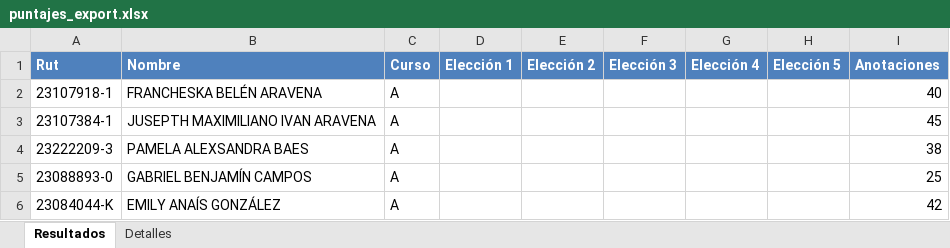
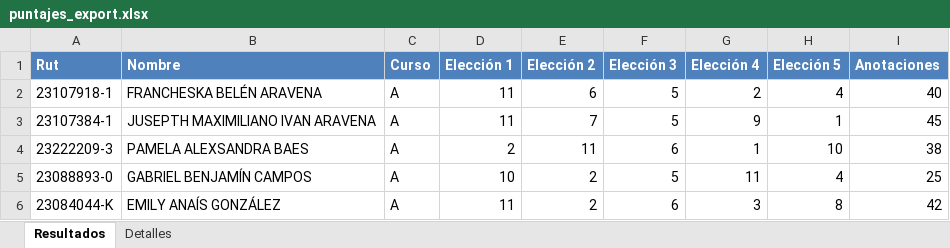
Before and after one commit to nassjin/proyecto_puntajes, an Excel workbook: puntajes_export.xlsx, sheet Resultados, drawn as a sheet; only a part is shown; values as stored, in another font and other column widths than the file's, no borders; the diff names each change by its address in the sheet, - before the commit and + after, or states it on an @@ line.

```diff
--- a/puntajes_export.xlsx (sheet Resultados)
+++ b/puntajes_export.xlsx (sheet Resultados)
-D2:D3 (Elección 1): (empty)
+D2:D3 (Elección 1): 11
-E2 (Elección 2): (empty)
+E2 (Elección 2): 6
-F2:F3 (Elección 3): (empty)
+F2:F3 (Elección 3): 5
-G2 (Elección 4): (empty)
+G2 (Elección 4): 2
-H2 (Elección 5): (empty)
+H2 (Elección 5): 4
-E3 (Elección 2): (empty)
+E3 (Elección 2): 7
-G3 (Elección 4): (empty)
+G3 (Elección 4): 9
-H3 (Elección 5): (empty)
+H3 (Elección 5): 1
-D4 (Elección 1): (empty)
+D4 (Elección 1): 2
-E4 (Elección 2): (empty)
+E4 (Elección 2): 11
-F4 (Elección 3): (empty)
+F4 (Elección 3): 6
-G4 (Elección 4): (empty)
+G4 (Elección 4): 1
-H4 (Elección 5): (empty)
+H4 (Elección 5): 10
-D5 (Elección 1): (empty)
+D5 (Elección 1): 10
-E5:E6 (Elección 2): (empty)
+E5:E6 (Elección 2): 2
-F5 (Elección 3): (empty)
+F5 (Elección 3): 5
-G5 (Elección 4): (empty)
+G5 (Elección 4): 11
-H5 (Elección 5): (empty)
+H5 (Elección 5): 4
-D6 (Elección 1): (empty)
+D6 (Elección 1): 11
-F6 (Elección 3): (empty)
+F6 (Elección 3): 6
-G6 (Elección 4): (empty)
+G6 (Elección 4): 3
-H6 (Elección 5): (empty)
+H6 (Elección 5): 8
```
Also changed, not shown: 2 other files.
